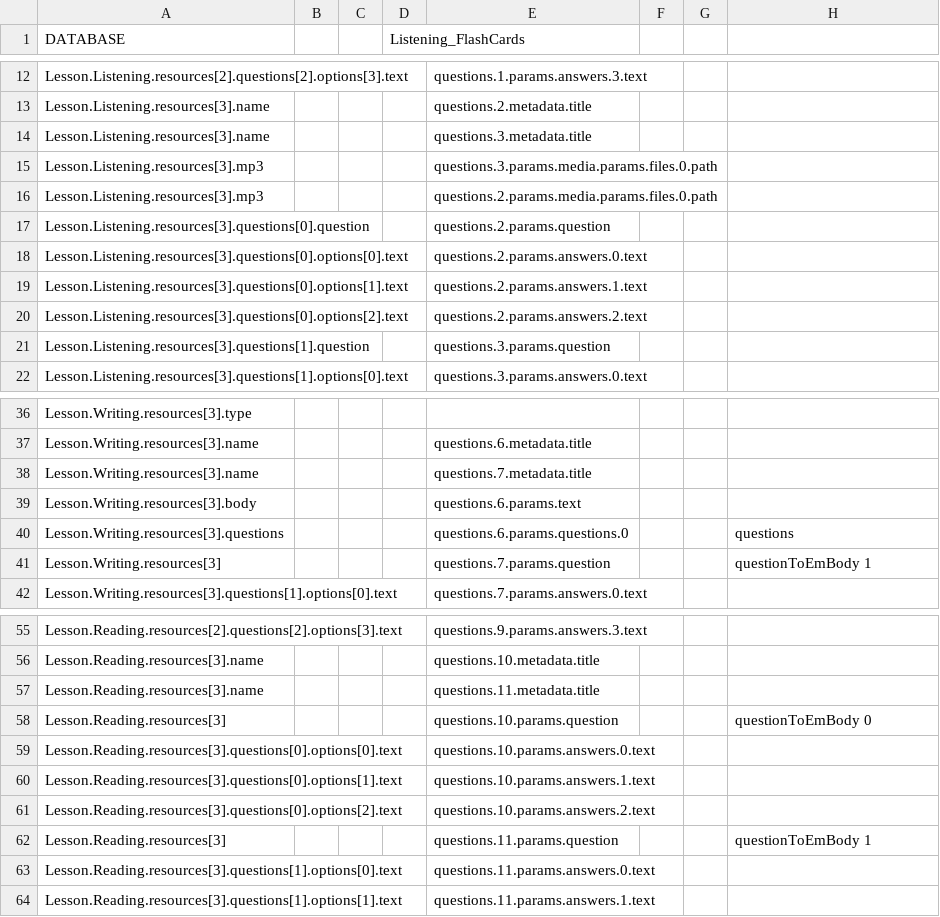
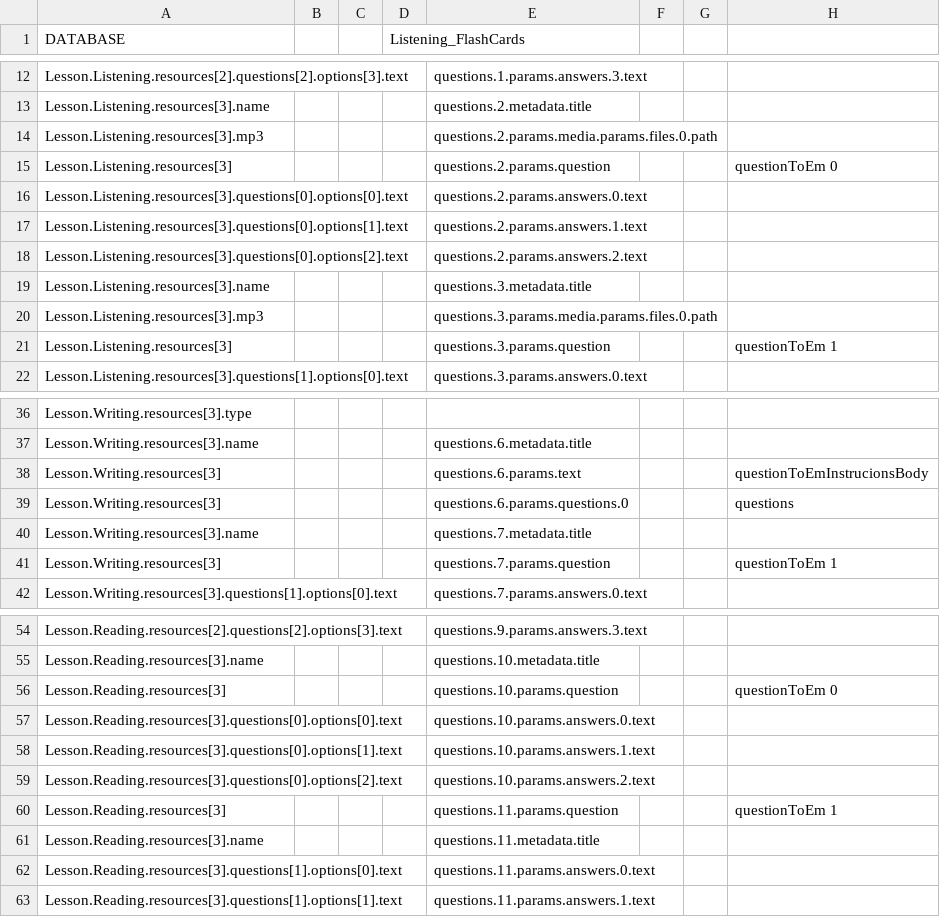
Before and after one commit to CaxtonTaylor/fromDatabasetoH5P, a CSV file: CSV/ProgressCheck.csv, drawn as a sheet; only a part is shown, gaps mark what is left out; the diff covers the shown part only.

```diff
--- a/CSV/ProgressCheck.csv
+++ b/CSV/ProgressCheck.csv
@@ -14,6 +13,4 @@ Lesson.Listening.resources[2].questions[2].options[3].text,,,,questions.1.params
 Lesson.Listening.resources[3].name,,,,questions.2.metadata.title,,,
-Lesson.Listening.resources[3].name,,,,questions.3.metadata.title,,,
-Lesson.Listening.resources[3].mp3,,,,questions.3.params.media.params.files.0.path,,,
 Lesson.Listening.resources[3].mp3,,,,questions.2.params.media.params.files.0.path,,,
-Lesson.Listening.resources[3].questions[0].question,,,,questions.2.params.question,,,
+Lesson.Listening.resources[3],,,,questions.2.params.question,,,questionToEm 0
 Lesson.Listening.resources[3].questions[0].options[0].text,,,,questions.2.params.answers.0.text,,,
@@ -21,3 +18,5 @@ Lesson.Listening.resources[3].questions[0].options[1].text,,,,questions.2.params
 Lesson.Listening.resources[3].questions[0].options[2].text,,,,questions.2.params.answers.2.text,,,
-Lesson.Listening.resources[3].questions[1].question,,,,questions.3.params.question,,,
+Lesson.Listening.resources[3].name,,,,questions.3.metadata.title,,,
+Lesson.Listening.resources[3].mp3,,,,questions.3.params.media.params.files.0.path,,,
+Lesson.Listening.resources[3],,,,questions.3.params.question,,,questionToEm 1
 Lesson.Listening.resources[3].questions[1].options[0].text,,,,questions.3.params.answers.0.text,,,
@@ -38,8 +37,6 @@ Lesson.Writing.resources[3].type,,,,,,,
 Lesson.Writing.resources[3].name,,,,questions.6.metadata.title,,,
+Lesson.Writing.resources[3],,,,questions.6.params.text,,,questionToEmInstrucionsBody
+Lesson.Writing.resources[3],,,,questions.6.params.questions.0,,,questions
 Lesson.Writing.resources[3].name,,,,questions.7.metadata.title,,,
-Lesson.Writing.resources[3].body,,,,questions.6.params.text,,,
-Lesson.Writing.resources[3].questions,,,,questions.6.params.questions.0,,,"questions
-"
-Lesson.Writing.resources[3],,,,questions.7.params.question,,,"questionToEmBody 1
-"
+Lesson.Writing.resources[3],,,,questions.7.params.question,,,questionToEm 1
 Lesson.Writing.resources[3].questions[1].options[0].text,,,,questions.7.params.answers.0.text,,,
@@ -60,5 +55,3 @@ Lesson.Reading.resources[2].questions[2].options[3].text,,,,questions.9.params.a
 Lesson.Reading.resources[3].name,,,,questions.10.metadata.title,,,
-Lesson.Reading.resources[3].name,,,,questions.11.metadata.title,,,
-Lesson.Reading.resources[3],,,,questions.10.params.question,,,"questionToEmBody 0
-"
+Lesson.Reading.resources[3],,,,questions.10.params.question,,,questionToEm 0
 Lesson.Reading.resources[3].questions[0].options[0].text,,,,questions.10.params.answers.0.text,,,
@@ -66,4 +59,4 @@ Lesson.Reading.resources[3].questions[0].options[1].text,,,,questions.10.params.
 Lesson.Reading.resources[3].questions[0].options[2].text,,,,questions.10.params.answers.2.text,,,
-Lesson.Reading.resources[3],,,,questions.11.params.question,,,"questionToEmBody 1
-"
+Lesson.Reading.resources[3],,,,questions.11.params.question,,,questionToEm 1
+Lesson.Reading.resources[3].name,,,,questions.11.metadata.title,,,
 Lesson.Reading.resources[3].questions[1].options[0].text,,,,questions.11.params.answers.0.text,,,
```
Also changed, not shown: 13 added rows, 14 removed rows, 9 moved rows and 8 edited cells elsewhere in this file, 2 other files.
